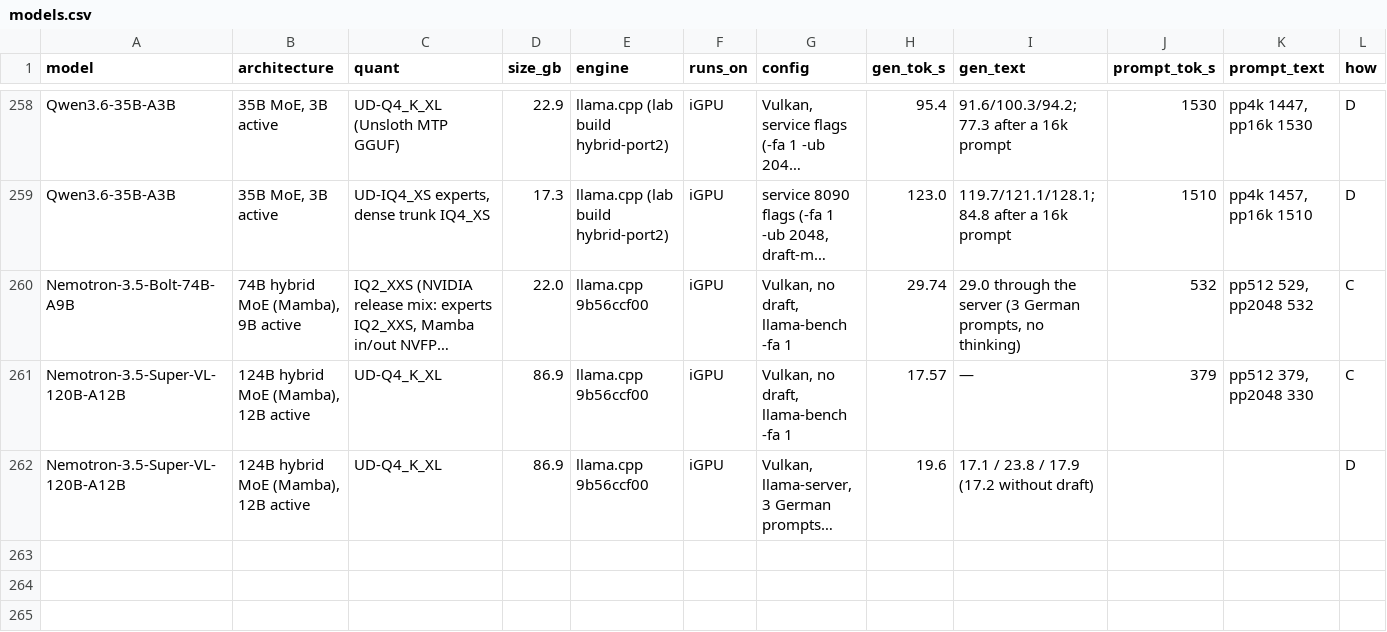
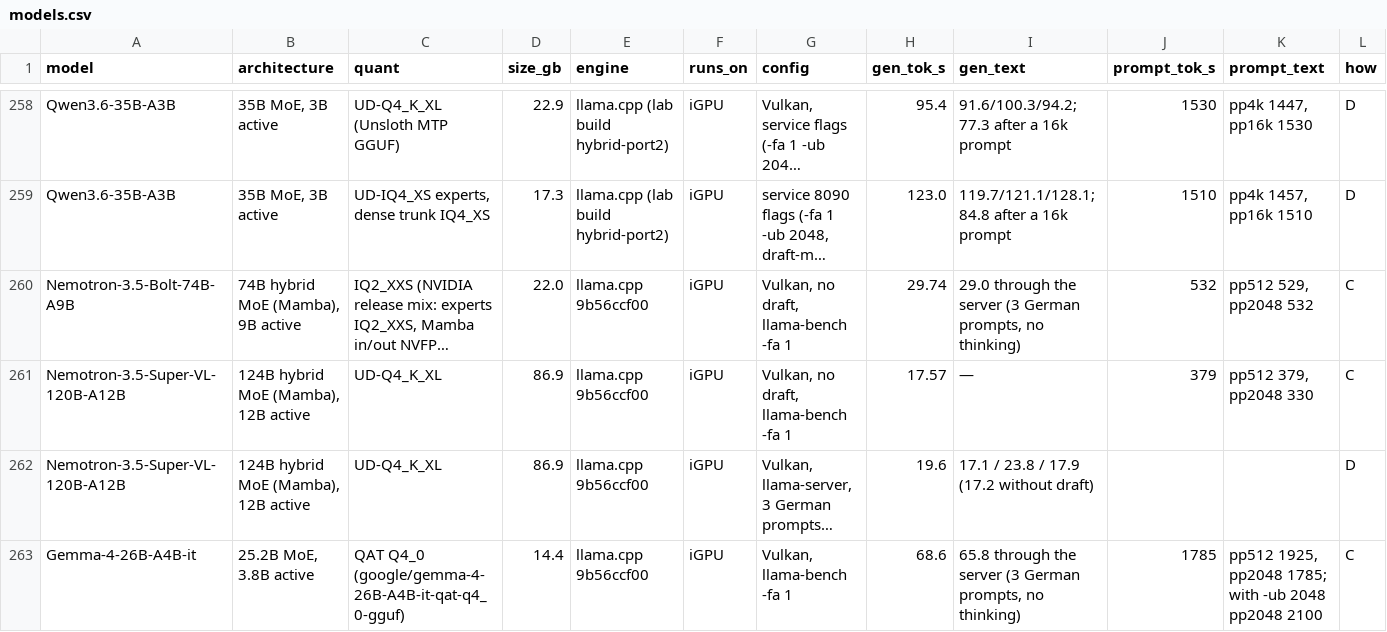
Before and after one commit to huppiflupp/strix-halo-llm-speeds, a CSV file: models.csv, drawn as a sheet; only a part is shown, gaps mark what is left out; long unchanged cells end in …; rows hold the shown columns only; the diff names each change by its address in the sheet, - before the commit and + after, or states it on an @@ line.

```diff
--- a/models.csv
+++ b/models.csv
+row 263: Gemma-4-26B-A4B-it | 25.2B MoE, 3.8B active | QAT Q4_0 (google/gemma-4-26B-A4B-it-qat-q4_0-gguf) | 14.4 | llama.cpp 9b56ccf00 | iGPU | Vulkan, llama-bench -fa 1 | 68.6 | 65.8 through the server (3 German prompts, no thinking) | 1785 | pp512 1925, pp2048 1785; with -ub 2048 pp2048 2100 | C
```
